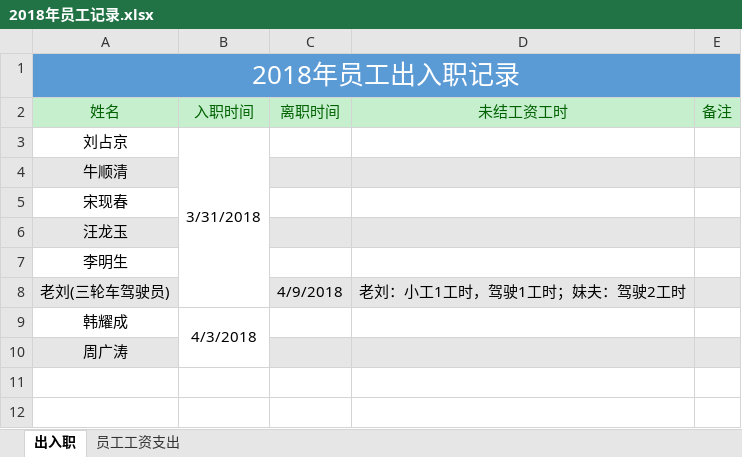
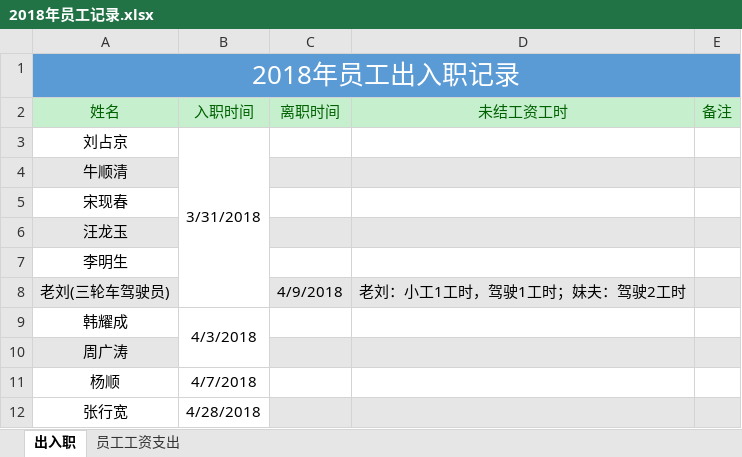
Before and after one commit to zackxingquan/2018-05, an Excel workbook: 2018年员工记录.xlsx, sheet 出入职, drawn as a sheet; values as stored, in another font and other column widths than the file's, no borders; the diff names each change by its address in the sheet, - before the commit and + after, or states it on an @@ line.

```diff
--- a/2018年员工记录.xlsx (sheet 出入职)
+++ b/2018年员工记录.xlsx (sheet 出入职)
+row 11: 杨顺 | 4/7/2018
+row 12: 张行宽 | 4/28/2018
```
Also changed, not shown: 2018-04.xlsx.
